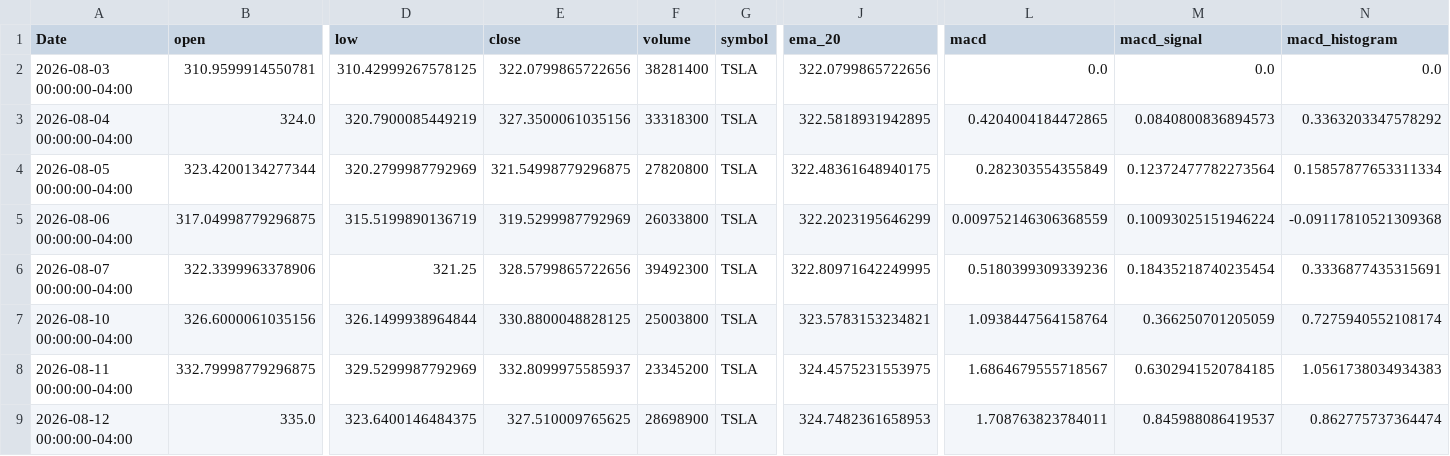
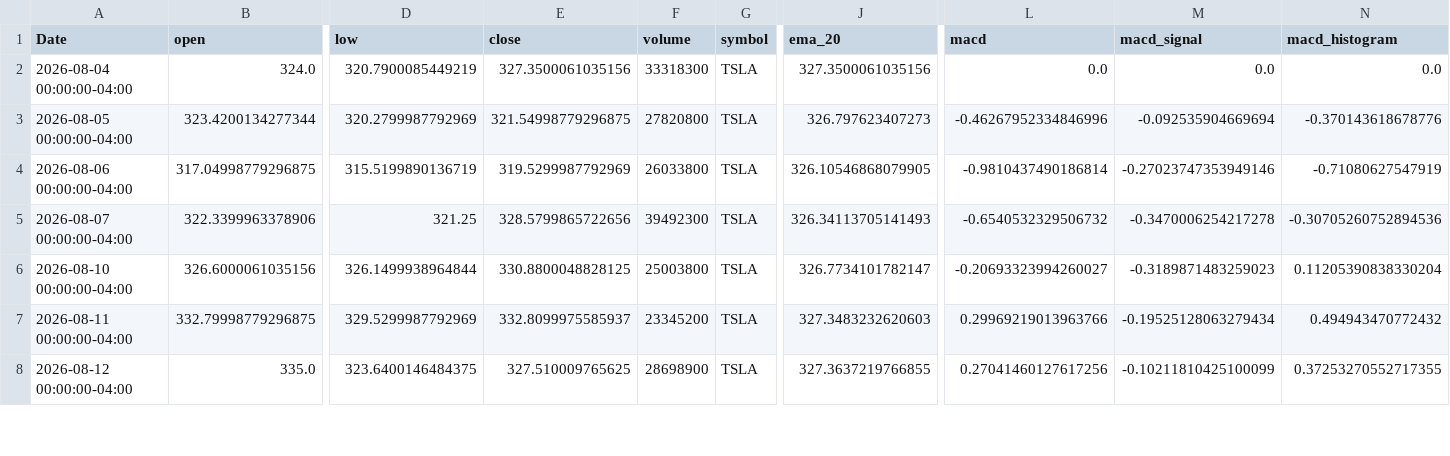
Before and after one commit to elrey85/Data-agent, a CSV file: analysis/TSLA_analysis.csv, drawn as a sheet; only a part is shown, gaps mark what is left out; removed rows and columns are numbered as before the commit, all else as after; rows hold the shown columns only; the diff covers the shown part only; the diff names each change by its address in the sheet, - before the commit and + after, or states it on an @@ line.

```diff
--- a/analysis/TSLA_analysis.csv
+++ b/analysis/TSLA_analysis.csv
-row 2: 2026-08-03 00:00:00-04:00 | 310.9599914550781 | 310.42999267578125 | 322.0799865722656 | 38281400 | TSLA | 322.0799865722656 | 0.0 | 0.0 | 0.0
-J2 (ema_20): 322.5818931942895
+J2 (ema_20): 327.3500061035156
-L2 (macd): 0.4204004184472865
+L2 (macd): 0.0
-M2 (macd_signal): 0.0840800836894573
+M2 (macd_signal): 0.0
-N2 (macd_histogram): 0.3363203347578292
+N2 (macd_histogram): 0.0
-J3 (ema_20): 322.48361648940175
+J3 (ema_20): 326.797623407273
-L3 (macd): 0.282303554355849
+L3 (macd): -0.46267952334846996
-M3 (macd_signal): 0.12372477782273564
+M3 (macd_signal): -0.092535904669694
-N3 (macd_histogram): 0.15857877653311334
+N3 (macd_histogram): -0.370143618678776
-J4 (ema_20): 322.2023195646299
+J4 (ema_20): 326.10546868079905
-L4 (macd): 0.009752146306368559
+L4 (macd): -0.9810437490186814
-M4 (macd_signal): 0.10093025151946224
+M4 (macd_signal): -0.27023747353949146
-N4 (macd_histogram): -0.09117810521309368
+N4 (macd_histogram): -0.71080627547919
-J5 (ema_20): 322.80971642249995
+J5 (ema_20): 326.34113705141493
-L5 (macd): 0.5180399309339236
+L5 (macd): -0.6540532329506732
-M5 (macd_signal): 0.18435218740235454
+M5 (macd_signal): -0.3470006254217278
-N5 (macd_histogram): 0.3336877435315691
+N5 (macd_histogram): -0.30705260752894536
-J6 (ema_20): 323.5783153234821
+J6 (ema_20): 326.7734101782147
-L6 (macd): 1.0938447564158764
+L6 (macd): -0.20693323994260027
-M6 (macd_signal): 0.366250701205059
+M6 (macd_signal): -0.3189871483259023
-N6 (macd_histogram): 0.7275940552108174
+N6 (macd_histogram): 0.11205390838330204
-J7 (ema_20): 324.4575231553975
+J7 (ema_20): 327.3483232620603
-L7 (macd): 1.6864679555718567
+L7 (macd): 0.29969219013963766
-M7 (macd_signal): 0.6302941520784185
+M7 (macd_signal): -0.19525128063279434
-N7 (macd_histogram): 1.0561738034934383
+N7 (macd_histogram): 0.494943470772432
-J8 (ema_20): 324.7482361658953
+J8 (ema_20): 327.3637219766855
-L8 (macd): 1.708763823784011
+L8 (macd): 0.27041460127617256
-M8 (macd_signal): 0.845988086419537
+M8 (macd_signal): -0.10211810425100099
-N8 (macd_histogram): 0.862775737364474
+N8 (macd_histogram): 0.37253270552717355
```
Also changed, not shown: 1 added row and 69 edited cells elsewhere in this file, analysis/AAPL_analysis.csv, analysis/MSFT_analysis.csv, 4 other files.
